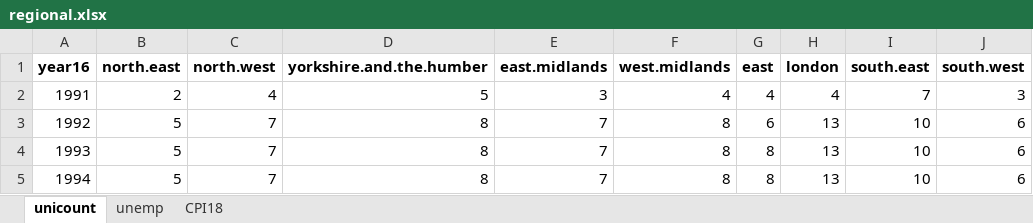
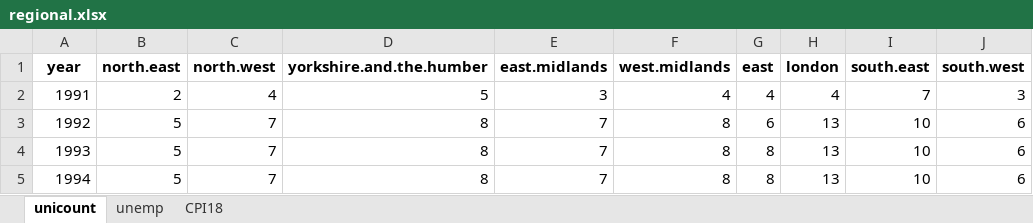
Before and after one commit to OwenJuu/msc-dissertation-roe, an Excel workbook: Data/External data/regional.xlsx, sheet unicount, drawn as a sheet; only a part is shown; values as stored, in another font and other column widths than the file's, no borders; the diff names each change by its address in the sheet, - before the commit and + after, or states it on an @@ line.

```diff
--- a/Data/External data/regional.xlsx (sheet unicount)
+++ b/Data/External data/regional.xlsx (sheet unicount)
-A1: year16
+A1: year
```
Also changed, not shown: sheet CPI18, sheet unemp, 4 other files.
